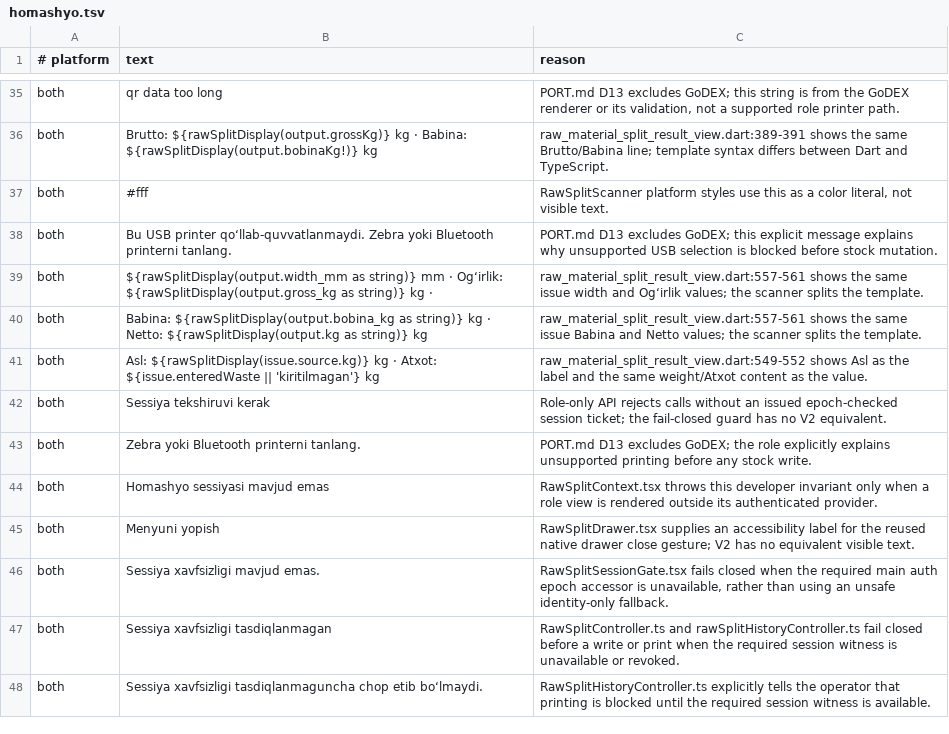
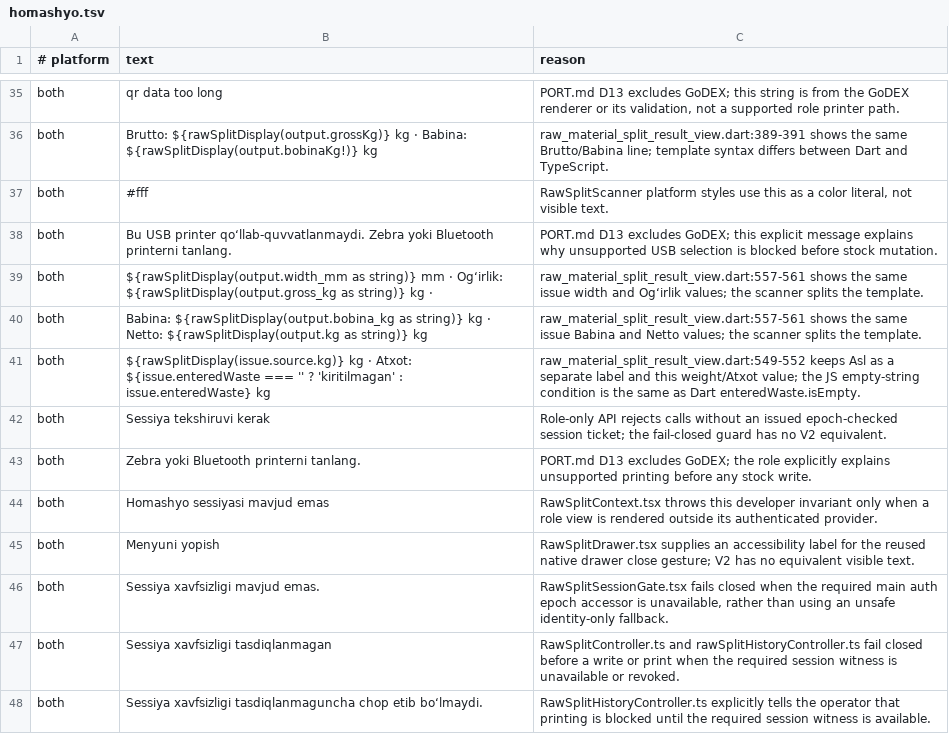
Before and after one commit to WIKKIwk/accord_native, a TSV file: docs/port/text/homashyo.tsv, drawn as a sheet; only a part is shown, gaps mark what is left out.

Commit message:
port(homashyo/1): restore detail metadata surfaces
V2 RawSplitDetailsSheet, RawSplitIssueDetailsSheet and _RawSplitDetailLine.

```diff
--- a/docs/port/text/homashyo.tsv
+++ b/docs/port/text/homashyo.tsv
@@ -40,3 +40,3 @@ both	${rawSplitDisplay(output.width_mm as string)} mm · Og‘irlik: ${rawSplitD
 both	Babina: ${rawSplitDisplay(output.bobina_kg as string)} kg · Netto: ${rawSplitDisplay(output.kg as string)} kg	raw_material_split_result_view.dart:557-561 shows the same issue Babina and Netto values; the scanner splits the template.
-both	Asl: ${rawSplitDisplay(issue.source.kg)} kg · Atxot: ${issue.enteredWaste || 'kiritilmagan'} kg	raw_material_split_result_view.dart:549-552 shows Asl as the label and the same weight/Atxot content as the value.
+both	${rawSplitDisplay(issue.source.kg)} kg · Atxot: ${issue.enteredWaste === '' ? 'kiritilmagan' : issue.enteredWaste} kg	raw_material_split_result_view.dart:549-552 keeps Asl as a separate label and this weight/Atxot value; the JS empty-string condition is the same as Dart enteredWaste.isEmpty.
 both	Sessiya tekshiruvi kerak	Role-only API rejects calls without an issued epoch-checked session ticket; the fail-closed guard has no V2 equivalent.
```
Also changed, not shown: 7 other files.
